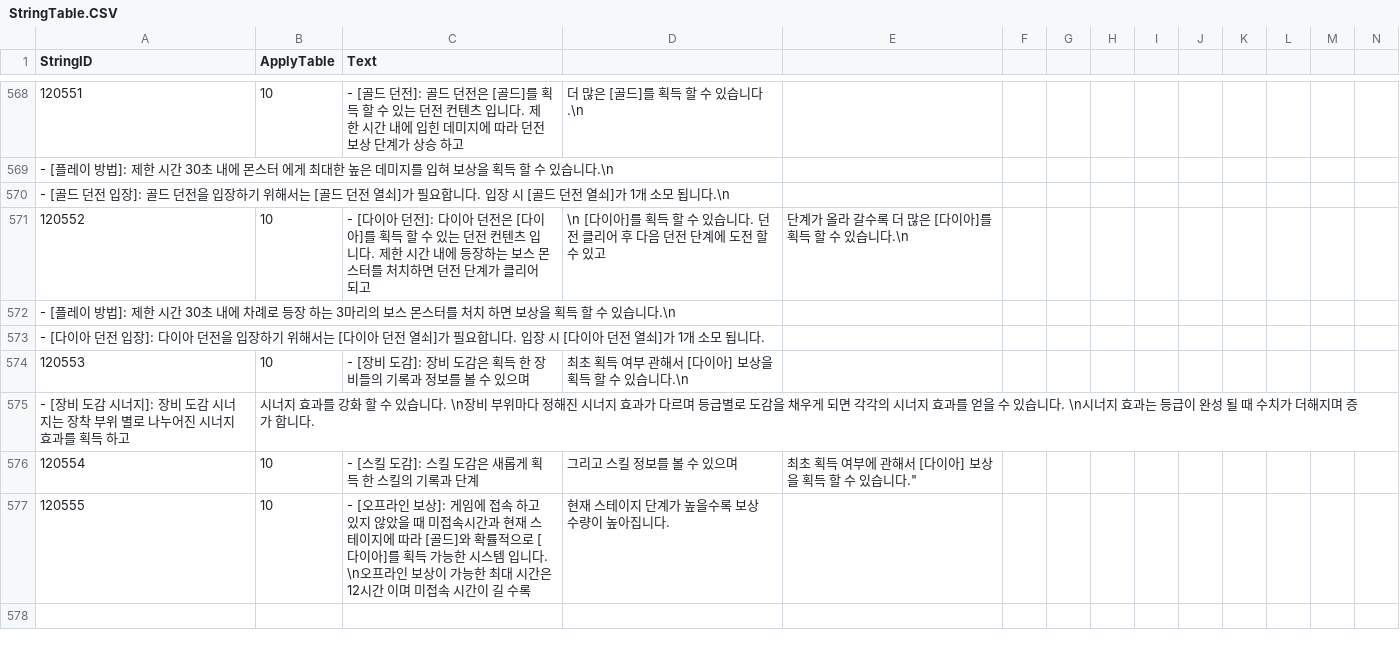
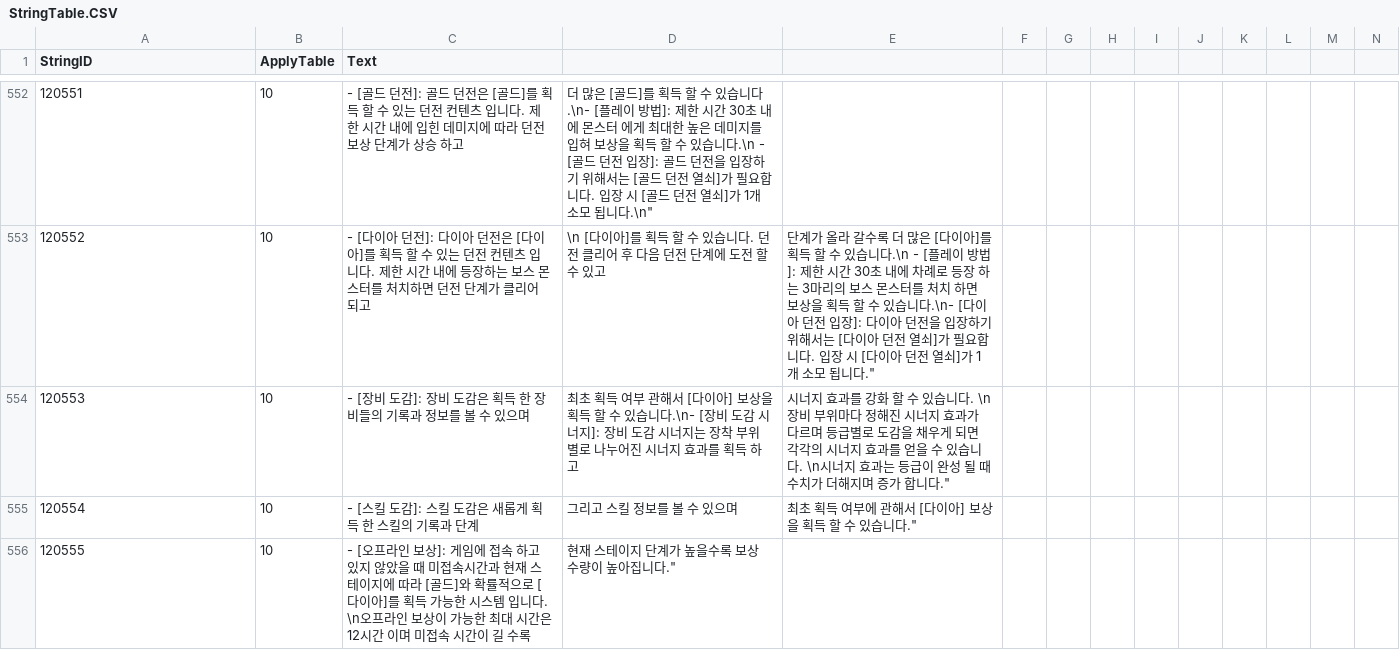
Before and after one commit to Kim-coding/SkillMaster, a CSV file: Assets/Resources/Table/StringTable.CSV, drawn as a sheet; only a part is shown, gaps mark what is left out; the diff covers the shown part only.

```diff
--- a/Assets/Resources/Table/StringTable.CSV
+++ b/Assets/Resources/Table/StringTable.CSV
@@ -568,10 +552,5 @@
-120551,10,- [골드 던전]: 골드 던전은 [골드]를 획득 할 수 있는 던전 컨텐츠 입니다. 제한 시간 내에 입힌 데미지에 따라 던전 보상 단계가 상승 하고, 더 많은 [골드]를 획득 할 수 있습니다.\n
-- [플레이 방법]: 제한 시간 30초 내에 몬스터 에게 최대한 높은 데미지를 입혀 보상을 획득 할 수 있습니다.\n
-- [골드 던전 입장]: 골드 던전을 입장하기 위해서는 [골드 던전 열쇠]가 필요합니다. 입장 시 [골드 던전 열쇠]가 1개 소모 됩니다.\n
-120552,10,- [다이아 던전]: 다이아 던전은 [다이아]를 획득 할 수 있는 던전 컨텐츠 입니다. 제한 시간 내에 등장하는 보스 몬스터를 처치하면 던전 단계가 클리어 되고,\n [다이아]를 획득 할 수 있습니다. 던전 클리어 후 다음 던전 단계에 도전 할 수 있고, 단계가 올라 갈수록 더 많은 [다이아]를 획득 할 수 있습니다.\n
-- [플레이 방법]: 제한 시간 30초 내에 차례로 등장 하는 3마리의 보스 몬스터를 처치 하면 보상을 획득 할 수 있습니다.\n
-- [다이아 던전 입장]: 다이아 던전을 입장하기 위해서는 [다이아 던전 열쇠]가 필요합니다. 입장 시 [다이아 던전 열쇠]가 1개 소모 됩니다.
-120553,10,- [장비 도감]: 장비 도감은 획득 한 장비들의 기록과 정보를 볼 수 있으며, 최초 획득 여부 관해서 [다이아] 보상을 획득 할 수 있습니다.\n
-- [장비 도감 시너지]: 장비 도감 시너지는 장착 부위 별로 나누어진 시너지 효과를 획득 하고, 시너지 효과를 강화 할 수 있습니다. \n장비 부위마다 정해진 시너지 효과가 다르며 등급별로 도감을 채우게 되면 각각의 시너지 효과를 얻을 수 있습니다. \n시너지 효과는 등급이 완성 될 때 수치가 더해지며 증가 합니다.
+120551,10,- [골드 던전]: 골드 던전은 [골드]를 획득 할 수 있는 던전 컨텐츠 입니다. 제한 시간 내에 입힌 데미지에 따라 던전 보상 단계가 상승 하고, 더 많은 [골드]를 획득 할 수 있습니다.\n- [플레이 방법]: 제한 시간 30초 내에 몬스터 에게 최대한 높은 데미지를 입혀 보상을 획득 할 수 있습니다.\n - [골드 던전 입장]: 골드 던전을 입장하기 위해서는 [골드 던전 열쇠]가 필요합니다. 입장 시 [골드 던전 열쇠]가 1개 소모 됩니다.\n"
+120552,10,- [다이아 던전]: 다이아 던전은 [다이아]를 획득 할 수 있는 던전 컨텐츠 입니다. 제한 시간 내에 등장하는 보스 몬스터를 처치하면 던전 단계가 클리어 되고,\n [다이아]를 획득 할 수 있습니다. 던전 클리어 후 다음 던전 단계에 도전 할 수 있고, 단계가 올라 갈수록 더 많은 [다이아]를 획득 할 수 있습니다.\n - [플레이 방법]: 제한 시간 30초 내에 차례로 등장 하는 3마리의 보스 몬스터를 처치 하면 보상을 획득 할 수 있습니다.\n- [다이아 던전 입장]: 다이아 던전을 입장하기 위해서는 [다이아 던전 열쇠]가 필요합니다. 입장 시 [다이아 던전 열쇠]가 1개 소모 됩니다."
+120553,10,- [장비 도감]: 장비 도감은 획득 한 장비들의 기록과 정보를 볼 수 있으며, 최초 획득 여부 관해서 [다이아] 보상을 획득 할 수 있습니다.\n- [장비 도감 시너지]: 장비 도감 시너지는 장착 부위 별로 나누어진 시너지 효과를 획득 하고, 시너지 효과를 강화 할 수 있습니다. \n장비 부위마다 정해진 시너지 효과가 다르며 등급별로 도감을 채우게 되면 각각의 시너지 효과를 얻을 수 있습니다. \n시너지 효과는 등급이 완성 될 때 수치가 더해지며 증가 합니다."
 120554,10,- [스킬 도감]: 스킬 도감은 새롭게 획득 한 스킬의 기록과 단계, 그리고 스킬 정보를 볼 수 있으며, 최초 획득 여부에 관해서 [다이아] 보상을 획득 할 수 있습니다."
-120555,10,- [오프라인 보상]: 게임에 접속 하고 있지 않았을 때 미접속시간과 현재 스테이지에 따라 [골드]와 확률적으로 [다이아]를 획득 가능한 시스템 입니다. \n오프라인 보상이 가능한 최대 시간은 12시간 이며 미접속 시간이 길 수록, 현재 스테이지 단계가 높을수록 보상 수량이 높아집니다.
+120555,10,- [오프라인 보상]: 게임에 접속 하고 있지 않았을 때 미접속시간과 현재 스테이지에 따라 [골드]와 확률적으로 [다이아]를 획득 가능한 시스템 입니다. \n오프라인 보상이 가능한 최대 시간은 12시간 이며 미접속 시간이 길 수록, 현재 스테이지 단계가 높을수록 보상 수량이 높아집니다."
```
Also changed, not shown: 16 removed rows and 19 edited cells elsewhere in this file.
